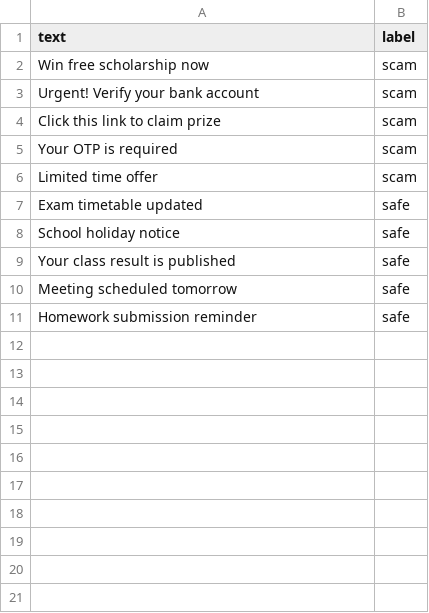
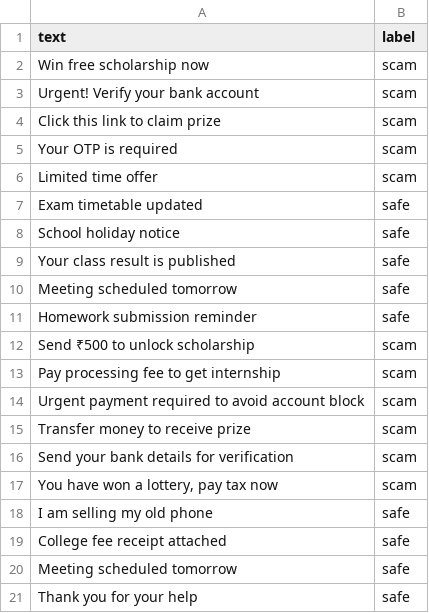
Before and after one commit to suryathe44/Ai-shield-, a CSV file: dataset.csv, drawn as a sheet; the diff names each change by its address in the sheet, - before the commit and + after, or states it on an @@ line.

Commit message:
Update dataset.csv

```diff
--- a/dataset.csv
+++ b/dataset.csv
+row 12: Send ₹500 to unlock scholarship | scam
+row 13: Pay processing fee to get internship | scam
+row 14: Urgent payment required to avoid account block | scam
+row 15: Transfer money to receive prize | scam
+row 16: Send your bank details for verification | scam
+row 17: You have won a lottery, pay tax now | scam
+row 18: I am selling my old phone | safe
+row 19: College fee receipt attached | safe
+row 20: Meeting scheduled tomorrow | safe
+row 21: Thank you for your help | safe
```
